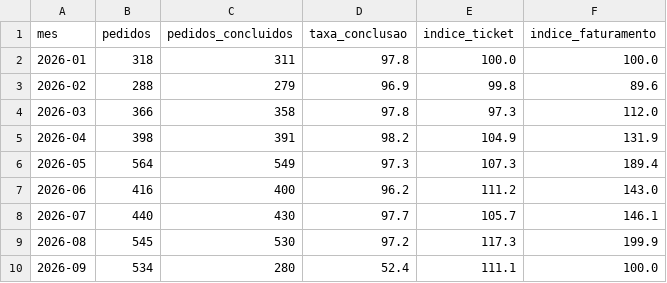
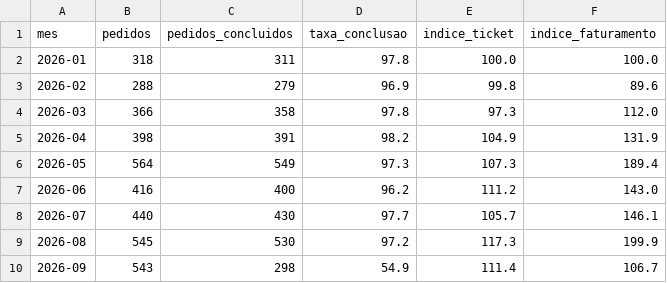
Before and after one commit to pedrokamerli/analise-delivery, a CSV file: dados/publicos/pedidos_por_mes.csv, drawn as a sheet.

```diff
--- a/dados/publicos/pedidos_por_mes.csv
+++ b/dados/publicos/pedidos_por_mes.csv
@@ -9,2 +9,2 @@ mes,pedidos,pedidos_concluidos,taxa_conclusao,indice_ticket,indice_faturamento
 2026-08,545,530,97.2,117.3,199.9
-2026-09,534,280,52.4,111.1,100.0
+2026-09,543,298,54.9,111.4,106.7
```
Also changed, not shown: dados/publicos/historico_previsao.csv, dados/publicos/serie_diaria.csv, 12 other files.
